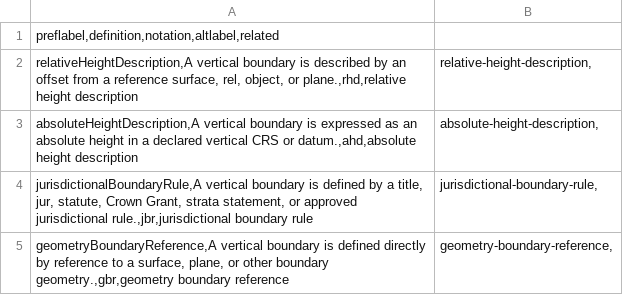
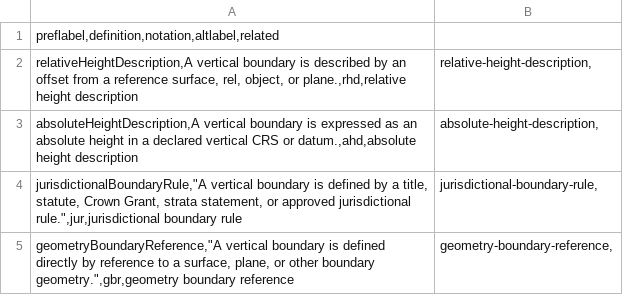
Before and after one commit to surroundaustralia/3d-csdm-profile-wa, a CSV file: proposals/development/vocabularies/vertical-definition-type.csv, drawn as a sheet.

Commit message:
Updated `vertical-definition-type.csv` to refine definitions for `jurisdictionalBoundaryRule` and `geometryBoundaryReference` entries with consistent formatting.

```diff
--- a/proposals/development/vocabularies/vertical-definition-type.csv
+++ b/proposals/development/vocabularies/vertical-definition-type.csv
@@ -3,3 +3,3 @@ relativeHeightDescription,A vertical boundary is described by an offset from a r
 absoluteHeightDescription,A vertical boundary is expressed as an absolute height in a declared vertical CRS or datum.,ahd,absolute height description|absolute-height-description,
-jurisdictionalBoundaryRule,A vertical boundary is defined by a title, jur, statute, Crown Grant, strata statement, or approved jurisdictional rule.,jbr,jurisdictional boundary rule|jurisdictional-boundary-rule,
-geometryBoundaryReference,A vertical boundary is defined directly by reference to a surface, plane, or other boundary geometry.,gbr,geometry boundary reference|geometry-boundary-reference,
+jurisdictionalBoundaryRule,"A vertical boundary is defined by a title, statute, Crown Grant, strata statement, or approved jurisdictional rule.",jur,jurisdictional boundary rule|jurisdictional-boundary-rule,
+geometryBoundaryReference,"A vertical boundary is defined directly by reference to a surface, plane, or other boundary geometry.",gbr,geometry boundary reference|geometry-boundary-reference,
```
